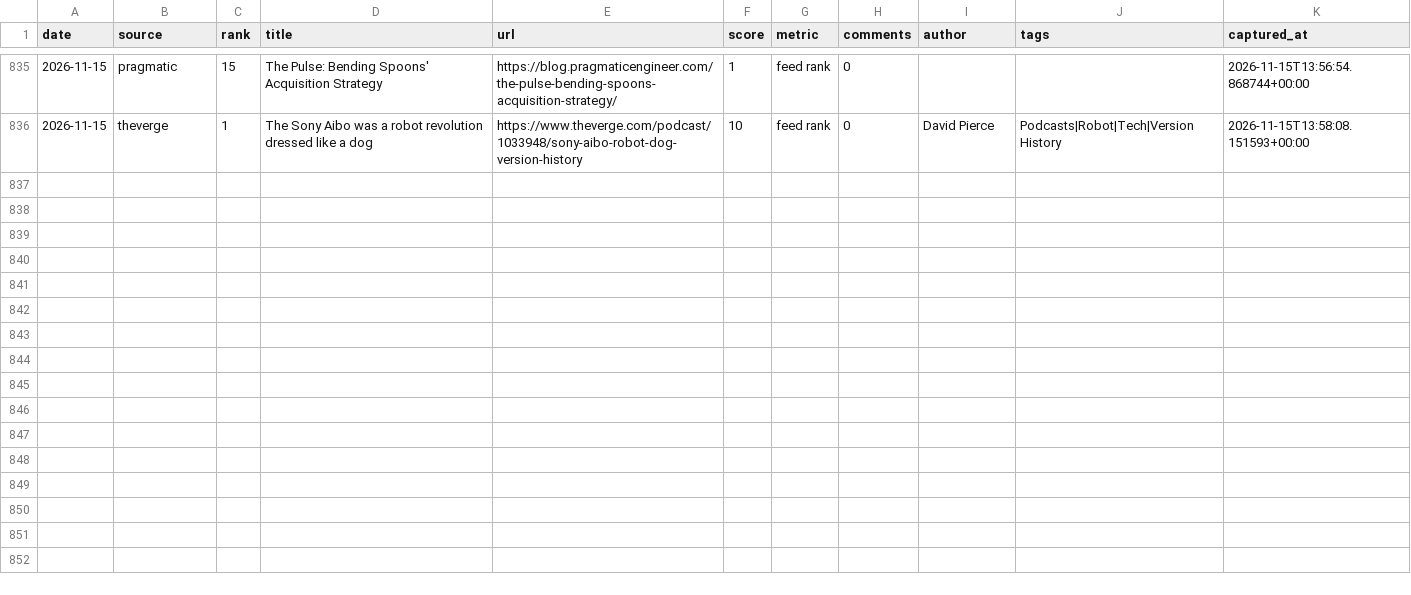
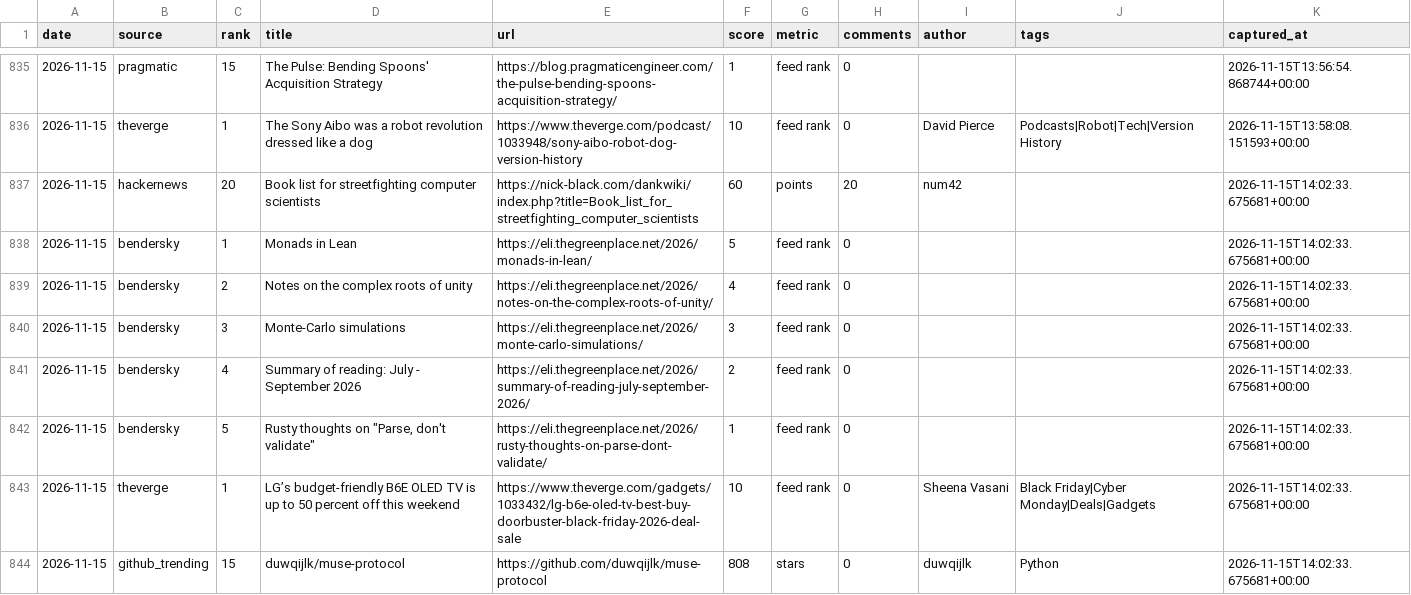
Before and after one commit to zalize-com/trendscope, a CSV file: data/history.csv, drawn as a sheet; only a part is shown, gaps mark what is left out; the diff names each change by its address in the sheet, - before the commit and + after, or states it on an @@ line.

Commit message:
source #31: bendersky (eli.thegreenplace.net deep-dive blog)

```diff
--- a/data/history.csv
+++ b/data/history.csv
+row 837: 2026-11-15 | hackernews | 20 | Book list for streetfighting computer scientists | https://nick-black.com/dankwiki/index.php?title=Book_list_for_streetfighting_computer_scientists | 60 | points | 20 | num42 |  | 2026-11-15T14:02:33.675681+00:00
+row 838: 2026-11-15 | bendersky | 1 | Monads in Lean | https://eli.thegreenplace.net/2026/monads-in-lean/ | 5 | feed rank | 0 |  |  | 2026-11-15T14:02:33.675681+00:00
+row 839: 2026-11-15 | bendersky | 2 | Notes on the complex roots of unity | https://eli.thegreenplace.net/2026/notes-on-the-complex-roots-of-unity/ | 4 | feed rank | 0 |  |  | 2026-11-15T14:02:33.675681+00:00
+row 840: 2026-11-15 | bendersky | 3 | Monte-Carlo simulations | https://eli.thegreenplace.net/2026/monte-carlo-simulations/ | 3 | feed rank | 0 |  |  | 2026-11-15T14:02:33.675681+00:00
+row 841: 2026-11-15 | bendersky | 4 | Summary of reading: July - September 2026 | https://eli.thegreenplace.net/2026/summary-of-reading-july-september-2026/ | 2 | feed rank | 0 |  |  | 2026-11-15T14:02:33.675681+00:00
+row 842: 2026-11-15 | bendersky | 5 | Rusty thoughts on "Parse, don't validate" | https://eli.thegreenplace.net/2026/rusty-thoughts-on-parse-dont-validate/ | 1 | feed rank | 0 |  |  | 2026-11-15T14:02:33.675681+00:00
+row 843: 2026-11-15 | theverge | 1 | LG’s budget-friendly B6E OLED TV is up to 50 percent off this weekend | https://www.theverge.com/gadgets/1033432/lg-b6e-oled-tv-best-buy-doorbuster-black-friday-2026-deal-sale | 10 | feed rank | 0 | Sheena Vasani | Black Friday|Cyber Monday|Deals|Gadgets | 2026-11-15T14:02:33.675681+00:00
+row 844: 2026-11-15 | github_trending | 15 | duwqijlk/muse-protocol | https://github.com/duwqijlk/muse-protocol | 808 | stars | 0 | duwqijlk | Python | 2026-11-15T14:02:33.675681+00:00
```
Also changed, not shown: data/daily/2026-11-15.csv, data/health-log.csv, 33 other files.
